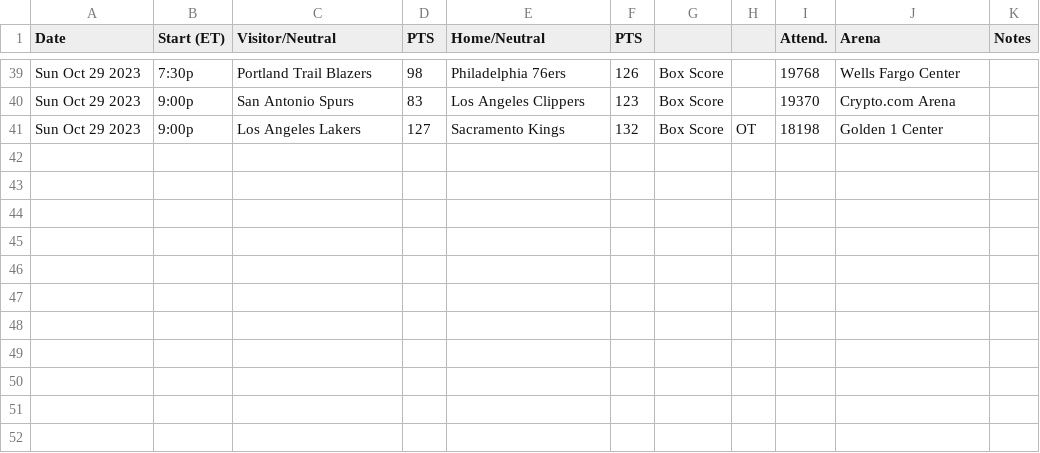
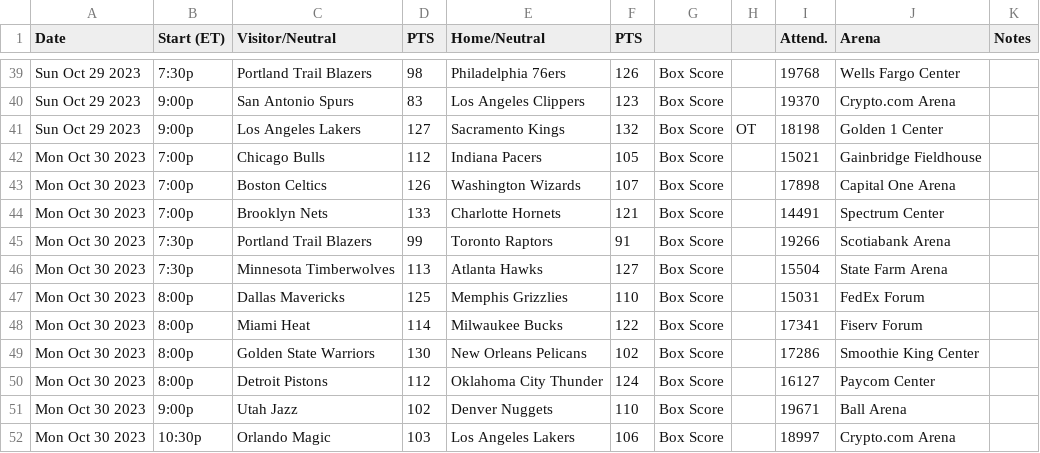
Before and after one commit to matsonj/nba-monte-carlo, a CSV file: data/nba/nba_results.csv, drawn as a sheet; only a part is shown, gaps mark what is left out.

Commit message:
pinging latest results

```diff
--- a/data/nba/nba_results.csv
+++ b/data/nba/nba_results.csv
@@ -41 +41,12 @@ Sun Oct 29 2023,9:00p,San Antonio Spurs,83,Los Angeles Clippers,123,Box Score,,1
 Sun Oct 29 2023,9:00p,Los Angeles Lakers,127,Sacramento Kings,132,Box Score,OT,18198,Golden 1 Center,
+Mon Oct 30 2023,7:00p,Chicago Bulls,112,Indiana Pacers,105,Box Score,,15021,Gainbridge Fieldhouse,
+Mon Oct 30 2023,7:00p,Boston Celtics,126,Washington Wizards,107,Box Score,,17898,Capital One Arena,
+Mon Oct 30 2023,7:00p,Brooklyn Nets,133,Charlotte Hornets,121,Box Score,,14491,Spectrum Center,
+Mon Oct 30 2023,7:30p,Portland Trail Blazers,99,Toronto Raptors,91,Box Score,,19266,Scotiabank Arena,
+Mon Oct 30 2023,7:30p,Minnesota Timberwolves,113,Atlanta Hawks,127,Box Score,,15504,State Farm Arena,
+Mon Oct 30 2023,8:00p,Dallas Mavericks,125,Memphis Grizzlies,110,Box Score,,15031,FedEx Forum,
+Mon Oct 30 2023,8:00p,Miami Heat,114,Milwaukee Bucks,122,Box Score,,17341,Fiserv Forum,
+Mon Oct 30 2023,8:00p,Golden State Warriors,130,New Orleans Pelicans,102,Box Score,,17286,Smoothie King Center,
+Mon Oct 30 2023,8:00p,Detroit Pistons,112,Oklahoma City Thunder,124,Box Score,,16127,Paycom Center,
+Mon Oct 30 2023,9:00p,Utah Jazz,102,Denver Nuggets,110,Box Score,,19671,Ball Arena,
+Mon Oct 30 2023,10:30p,Orlando Magic,103,Los Angeles Lakers,106,Box Score,,18997,Crypto.com Arena,
```
Also changed, not shown: data/nfl/nfl_results.csv.
